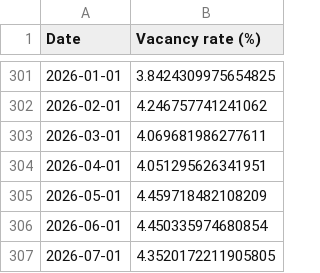
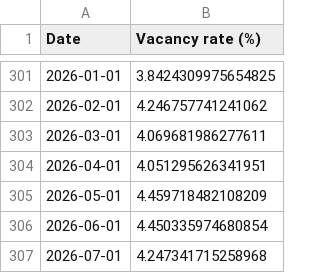
Before and after one commit to pmichaillat/pmichaillat.github.io, a CSV file: static/dashboard/vacancy_rate.csv, drawn as a sheet; only a part is shown, gaps mark what is left out.

```diff
--- a/static/dashboard/vacancy_rate.csv
+++ b/static/dashboard/vacancy_rate.csv
@@ -306,2 +306,2 @@ Date,Vacancy rate (%)
 2026-06-01,4.450335974680854
-2026-07-01,4.3520172211905805
+2026-07-01,4.247341715258968
```
Also changed, not shown: static/dashboard/feru.csv, static/dashboard/labor_market_tightness.csv, 6 other files.
